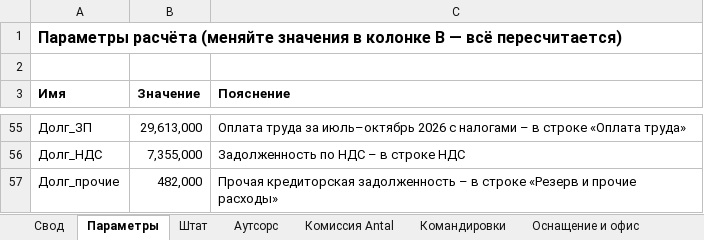
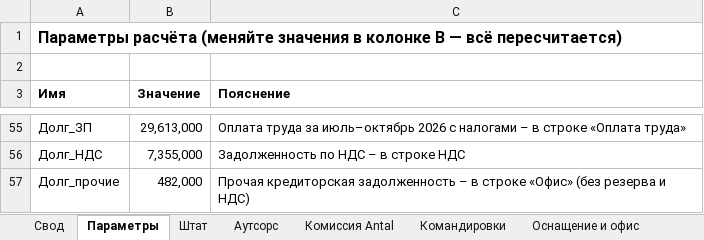
Before and after one commit to murat01042014/obsidian-vault, an Excel workbook: TAZA/_документы/Бюджет ТАЗА – 4 месяца (ноябрь–февраль).xlsx, sheet Параметры, drawn as a sheet; only a part is shown, gaps mark what is left out; values as stored, in another font and other column widths than the file's, no borders; the diff names each change by its address in the sheet, - before the commit and + after, or states it on an @@ line.

```diff
--- a/TAZA/_документы/Бюджет ТАЗА – 4 месяца (ноябрь–февраль).xlsx (sheet Параметры)
+++ b/TAZA/_документы/Бюджет ТАЗА – 4 месяца (ноябрь–февраль).xlsx (sheet Параметры)
-C57 (Пояснение): …в строке «Резерв и прочие расходы»
+C57 (Пояснение): …в строке «Офис» (без резерва и НДС)
```
Also changed, not shown: sheet Свод, 4 other files.
